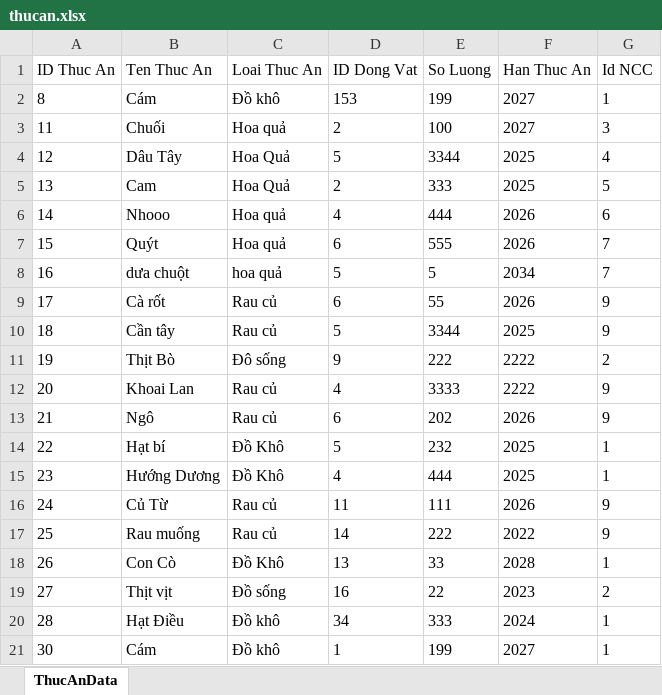
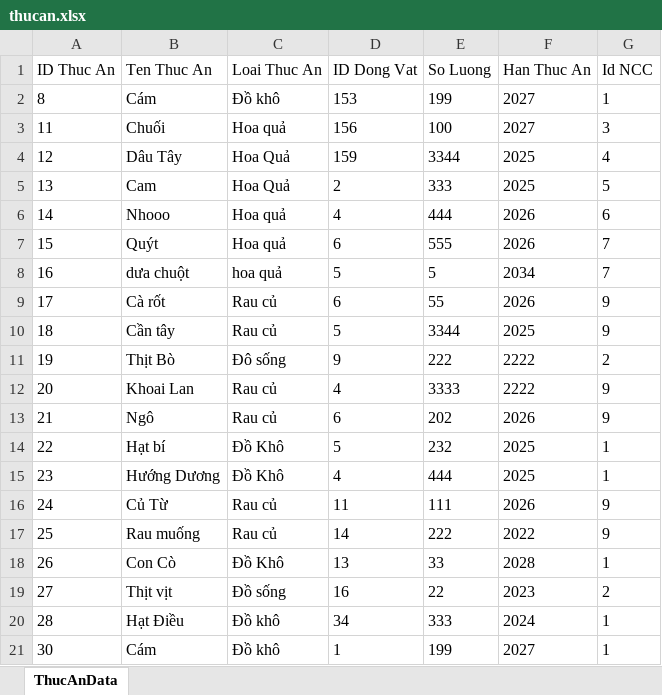
Before and after one commit to Arnyyx/quanlysothu, an Excel workbook: thucan.xlsx, sheet ThucAnData, drawn as a sheet; values as stored, in another font and other column widths than the file's, no borders; the diff names each change by its address in the sheet, - before the commit and + after, or states it on an @@ line.

```diff
--- a/thucan.xlsx (sheet ThucAnData)
+++ b/thucan.xlsx (sheet ThucAnData)
-D3 (ID Dong Vat): 2
+D3 (ID Dong Vat): 156
-D4 (ID Dong Vat): 5
+D4 (ID Dong Vat): 159
```
Also changed, not shown: export/a.xlsx, ncc.xlsx, 7 other files.
